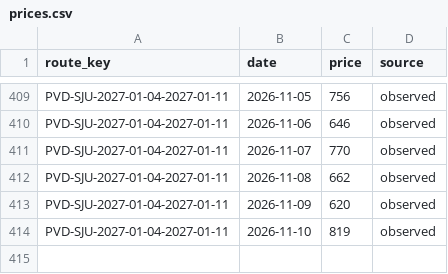
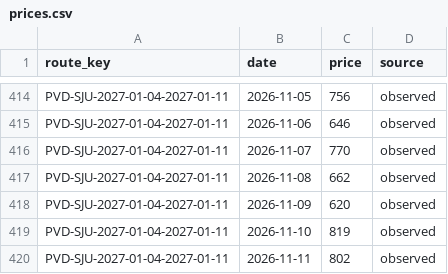
Before and after one commit to 4ndrew13/flight-tracker, a CSV file: data/prices.csv, drawn as a sheet; only a part is shown, gaps mark what is left out; the diff covers the shown part only.

```diff
--- a/data/prices.csv
+++ b/data/prices.csv
@@ -414 +419,2 @@ PVD-SJU-2027-01-04-2027-01-11,2026-11-09,620,observed
 PVD-SJU-2027-01-04-2027-01-11,2026-11-10,819,observed
+PVD-SJU-2027-01-04-2027-01-11,2026-11-11,802,observed
```
Also changed, not shown: 5 added rows elsewhere in this file, 1 other file.
